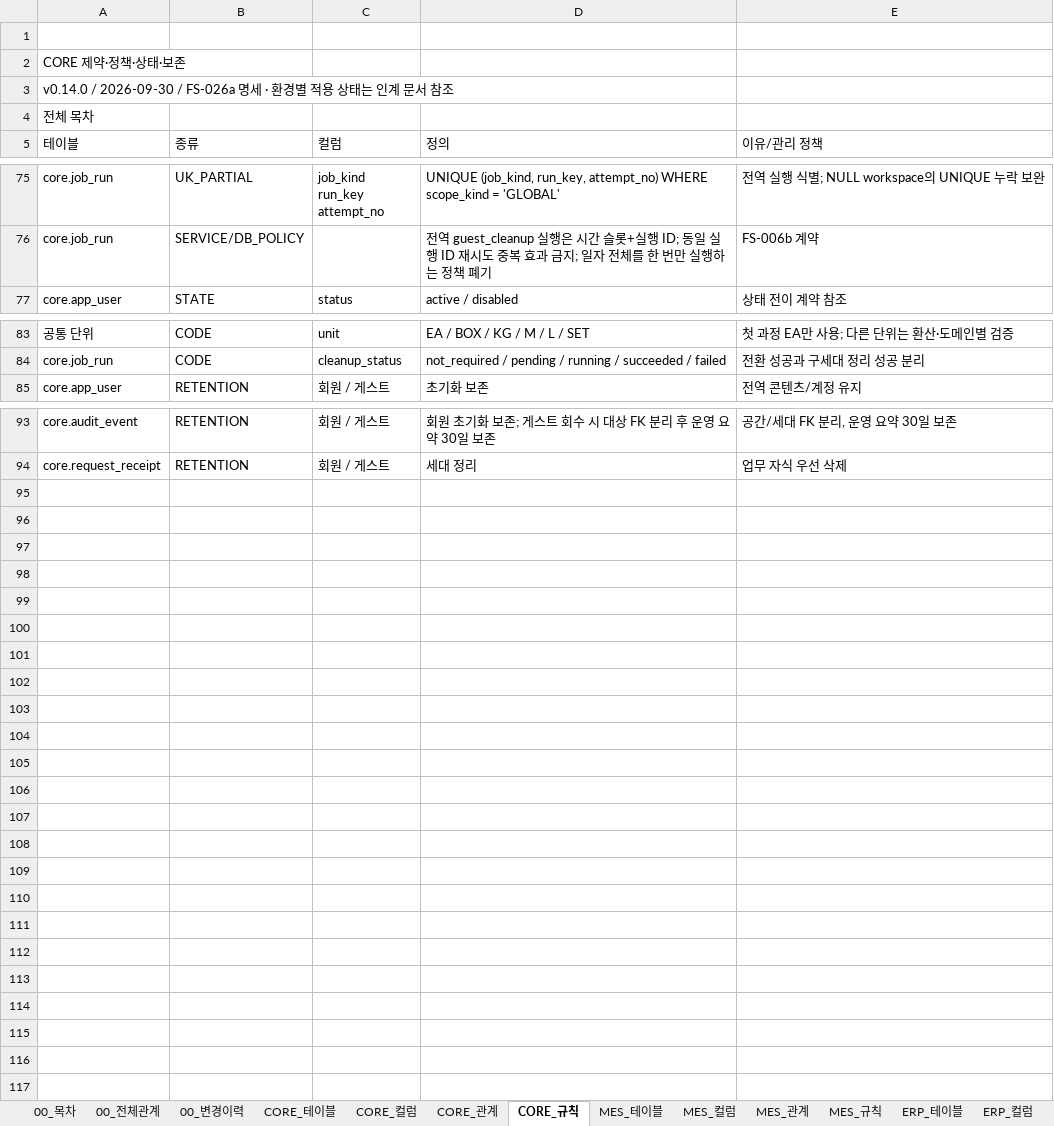
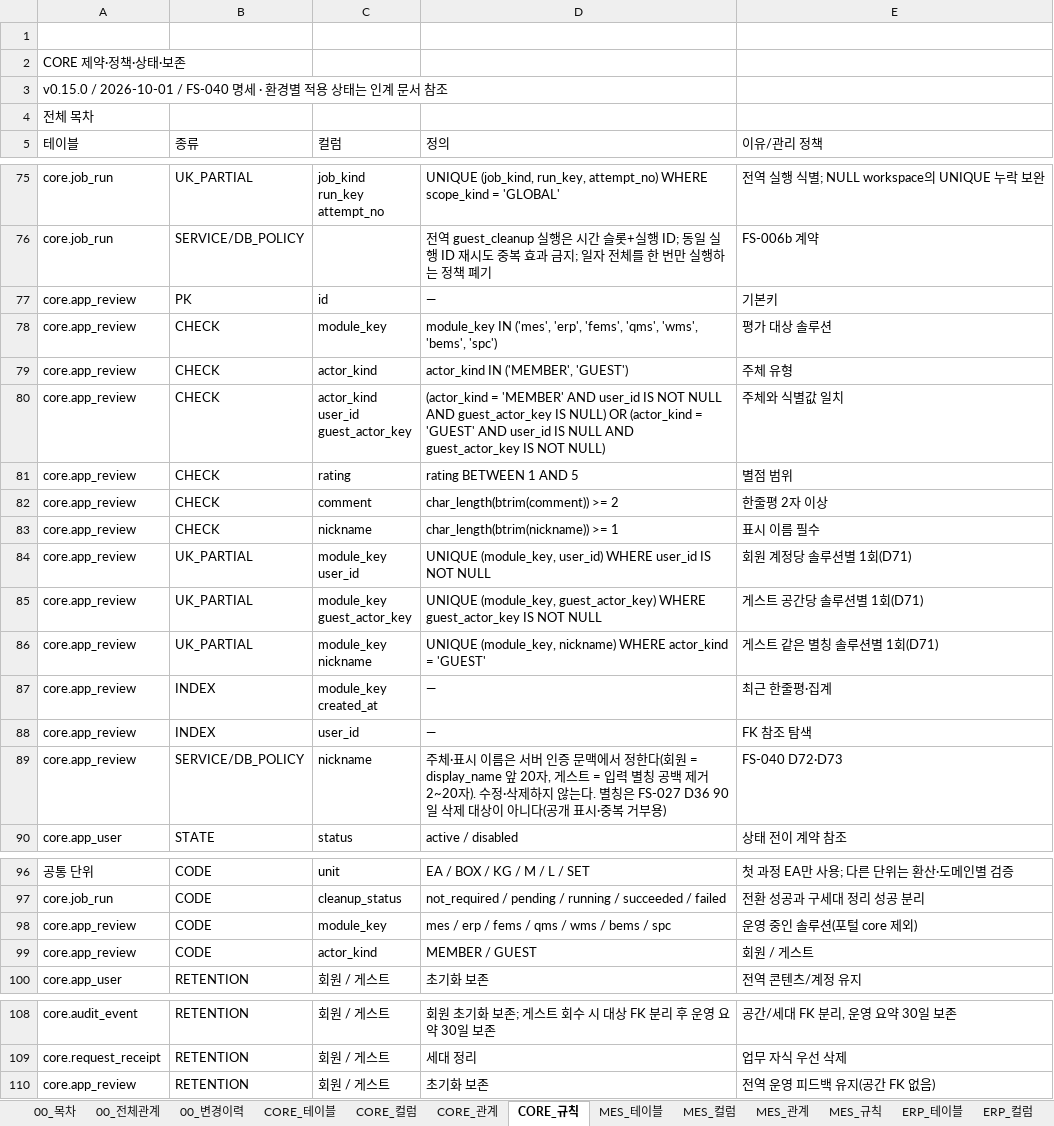
Before and after one commit to go8105/factory-studio, an Excel workbook: docs/db/DB설계서.xlsx, sheet CORE_규칙, drawn as a sheet; only a part is shown, gaps mark what is left out; values as stored, in another font and other column widths than the file's, no cell formats; ↵ is a line break in a cell; the diff names each change by its address in the sheet, - before the commit and + after, or states it on an @@ line.

```diff
--- a/docs/db/DB설계서.xlsx (sheet CORE_규칙)
+++ b/docs/db/DB설계서.xlsx (sheet CORE_규칙)
-A3 (테이블): v0.14.0 / 2026-09-30 / FS-026a 명세 ·…
+A3 (테이블): v0.15.0 / 2026-10-01 / FS-040 명세 ·…
+row 77: core.app_review | PK | id | — | 기본키
+row 78: core.app_review | CHECK | module_key | module_key IN ('mes', 'erp', 'fems', 'qms', 'wms', 'bems', 'spc') | 평가 대상 솔루션
+row 79: core.app_review | CHECK | actor_kind | actor_kind IN ('MEMBER', 'GUEST') | 주체 유형
+row 80: core.app_review | CHECK | actor_kind ↵ user_id ↵ guest_actor_key | (actor_kind = 'MEMBER' AND user_id IS NOT NULL AND guest_actor_key IS NULL) OR (actor_kind = 'GUEST' AND user_id IS NULL AND guest_actor_key IS NOT NULL) | 주체와 식별값 일치
+row 81: core.app_review | CHECK | rating | rating BETWEEN 1 AND 5 | 별점 범위
+row 82: core.app_review | CHECK | comment | char_length(btrim(comment)) >= 2 | 한줄평 2자 이상
+row 83: core.app_review | CHECK | nickname | char_length(btrim(nickname)) >= 1 | 표시 이름 필수
+row 84: core.app_review | UK_PARTIAL | module_key ↵ user_id | UNIQUE (module_key, user_id) WHERE user_id IS NOT NULL | 회원 계정당 솔루션별 1회(D71)
+row 85: core.app_review | UK_PARTIAL | module_key ↵ guest_actor_key | UNIQUE (module_key, guest_actor_key) WHERE guest_actor_key IS NOT NULL | 게스트 공간당 솔루션별 1회(D71)
+row 86: core.app_review | UK_PARTIAL | module_key ↵ nickname | UNIQUE (module_key, nickname) WHERE actor_kind = 'GUEST' | 게스트 같은 별칭 솔루션별 1회(D71)
+row 87: core.app_review | INDEX | module_key ↵ created_at | — | 최근 한줄평·집계
+row 88: core.app_review | INDEX | user_id | — | FK 참조 탐색
+row 89: core.app_review | SERVICE/DB_POLICY | nickname | 주체·표시 이름은 서버 인증 문맥에서 정한다(회원 = display_name 앞 20자, 게스트 = 입력 별칭 공백 제거 2~20자). 수정·삭제하지 않는다. 별칭은 FS-027 D36 90일 삭제 대상이 아니다(공개 표시·중복 거부용) | FS-040 D72·D73
+row 98: core.app_review | CODE | module_key | mes / erp / fems / qms / wms / bems / spc | 운영 중인 솔루션(포털 core 제외)
+row 99: core.app_review | CODE | actor_kind | MEMBER / GUEST | 회원 / 게스트
+row 110: core.app_review | RETENTION | 회원 / 게스트 | 초기화 보존 | 전역 운영 피드백 유지(공간 FK 없음)
```
Also changed, not shown: sheet CORE_컬럼, sheet CORE_테이블, sheet 00_목차, sheet CORE_관계, sheet 00_변경이력, sheet SPC_테이블, 28 more sheets, cell formats, 21 other files.
